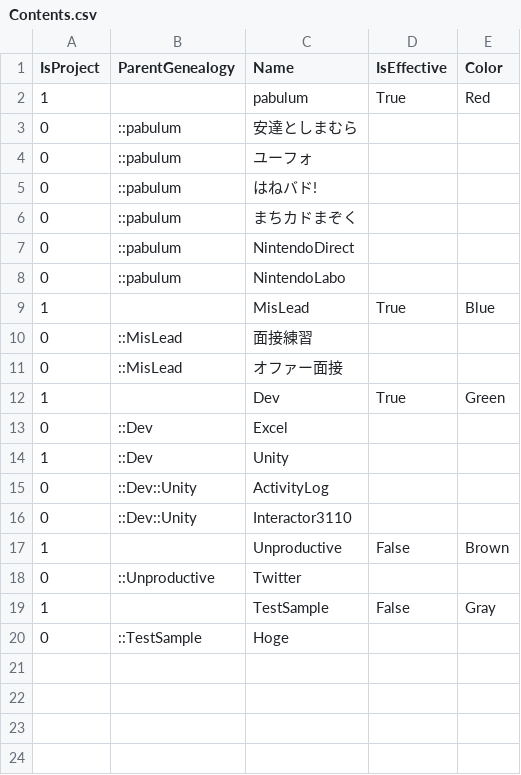
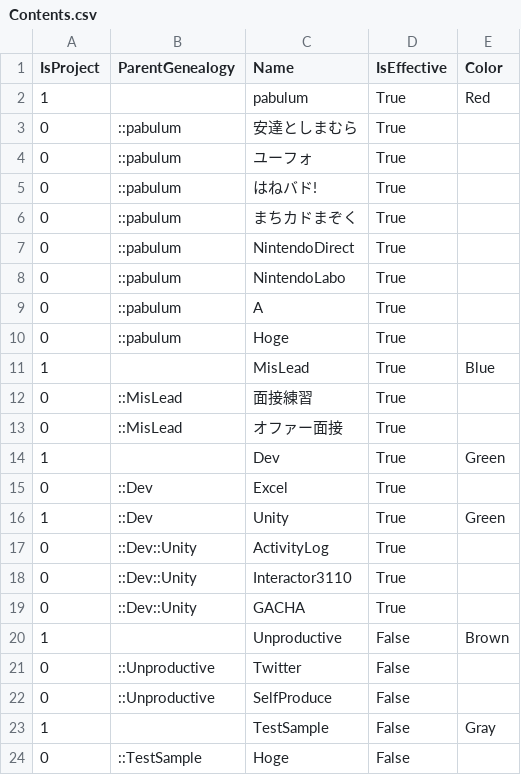
Before and after one commit to direct1889/ActivityLog, a CSV file: ActivityLog/Assets/MyData/System/Contents.csv, drawn as a sheet.

```diff
--- a/ActivityLog/Assets/MyData/System/Contents.csv
+++ b/ActivityLog/Assets/MyData/System/Contents.csv
@@ -2,19 +2,23 @@ IsProject,ParentGenealogy,Name,IsEffective,Color
 1,,pabulum,True,Red
-0,::pabulum,安達としまむら,,
-0,::pabulum,ユーフォ,,
-0,::pabulum,はねバド!,,
-0,::pabulum,まちカドまぞく,,
-0,::pabulum,NintendoDirect,,
-0,::pabulum,NintendoLabo,,
+0,::pabulum,安達としまむら,True,
+0,::pabulum,ユーフォ,True,
+0,::pabulum,はねバド!,True,
+0,::pabulum,まちカドまぞく,True,
+0,::pabulum,NintendoDirect,True,
+0,::pabulum,NintendoLabo,True,
+0,::pabulum,A,True,
+0,::pabulum,Hoge,True,
 1,,MisLead,True,Blue
-0,::MisLead,面接練習,,
-0,::MisLead,オファー面接,,
+0,::MisLead,面接練習,True,
+0,::MisLead,オファー面接,True,
 1,,Dev,True,Green
-0,::Dev,Excel,,
-1,::Dev,Unity,,
-0,::Dev::Unity,ActivityLog,,
-0,::Dev::Unity,Interactor3110,,
+0,::Dev,Excel,True,
+1,::Dev,Unity,True,Green
+0,::Dev::Unity,ActivityLog,True,
+0,::Dev::Unity,Interactor3110,True,
+0,::Dev::Unity,GACHA,True,
 1,,Unproductive,False,Brown
-0,::Unproductive,Twitter,,
+0,::Unproductive,Twitter,False,
+0,::Unproductive,SelfProduce,False,
 1,,TestSample,False,Gray
-0,::TestSample,Hoge,,
+0,::TestSample,Hoge,False,
```
Also changed, not shown: 7 other files.
